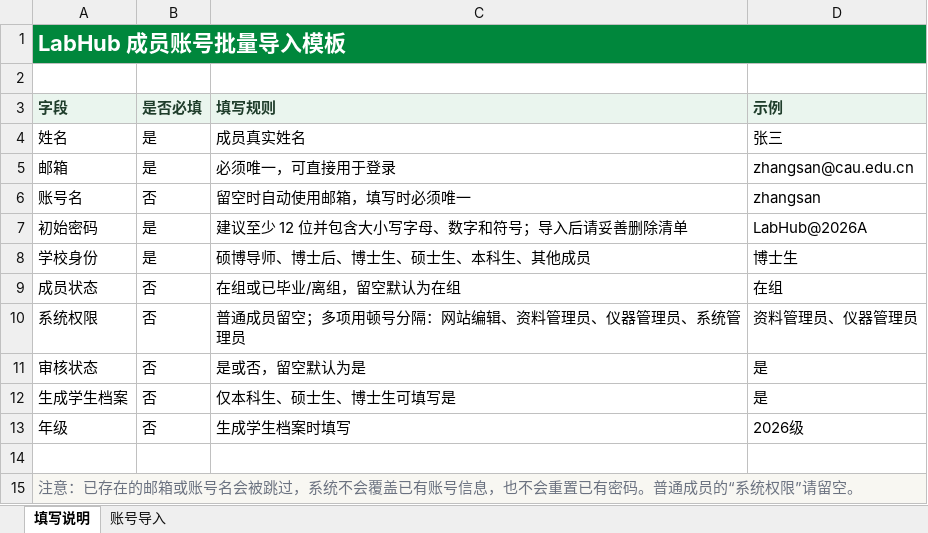
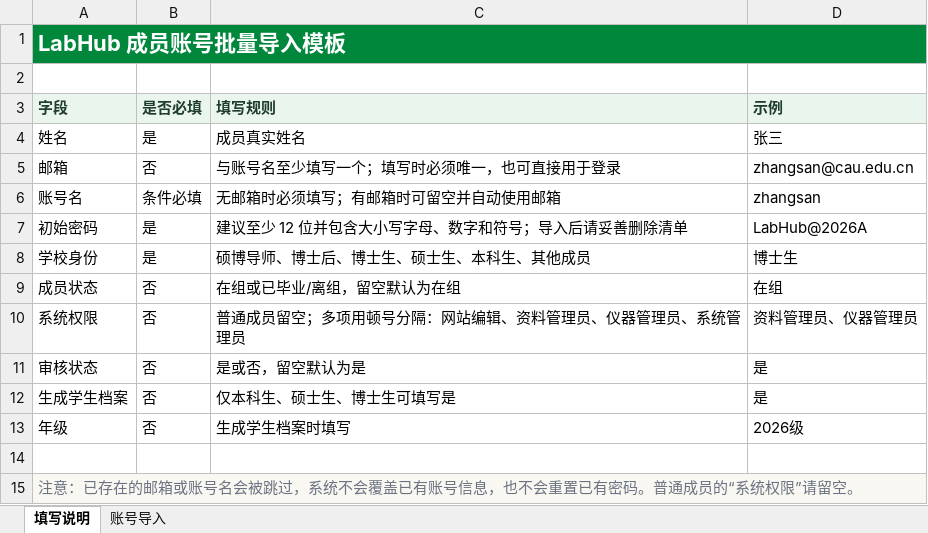
Before and after one commit to zzZ5/labhub, an Excel workbook: frontend/public/templates/accounts-import-template.xlsx, sheet 填写说明, drawn as a sheet; values as stored, in another font and other column widths than the file's, no borders; the diff names each change by its address in the sheet, - before the commit and + after, or states it on an @@ line.

Commit message:
accounts

```diff
--- a/frontend/public/templates/accounts-import-template.xlsx (sheet 填写说明)
+++ b/frontend/public/templates/accounts-import-template.xlsx (sheet 填写说明)
-B5 (是否必填): 是
+B5 (是否必填): 否
-C5 (填写规则): 必须唯一，可直接用于登录
+C5 (填写规则): 与账号名至少填写一个；填写时必须唯一，也可直接用于登录
-B6 (是否必填): 否
+B6 (是否必填): 条件必填
-C6 (填写规则): 留空时自动使用邮箱，填写时必须唯一
+C6 (填写规则): 无邮箱时必须填写；有邮箱时可留空并自动使用邮箱
```
Also changed, not shown: 6 other files.
